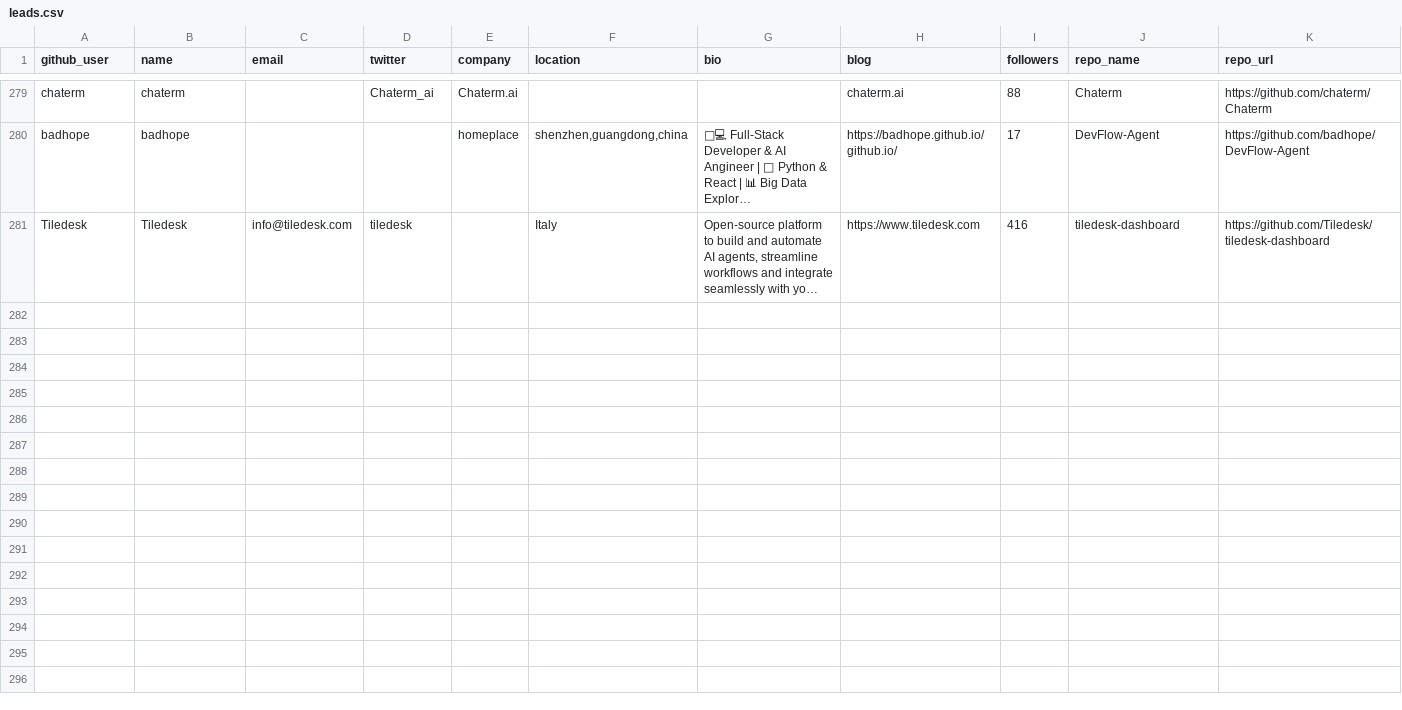
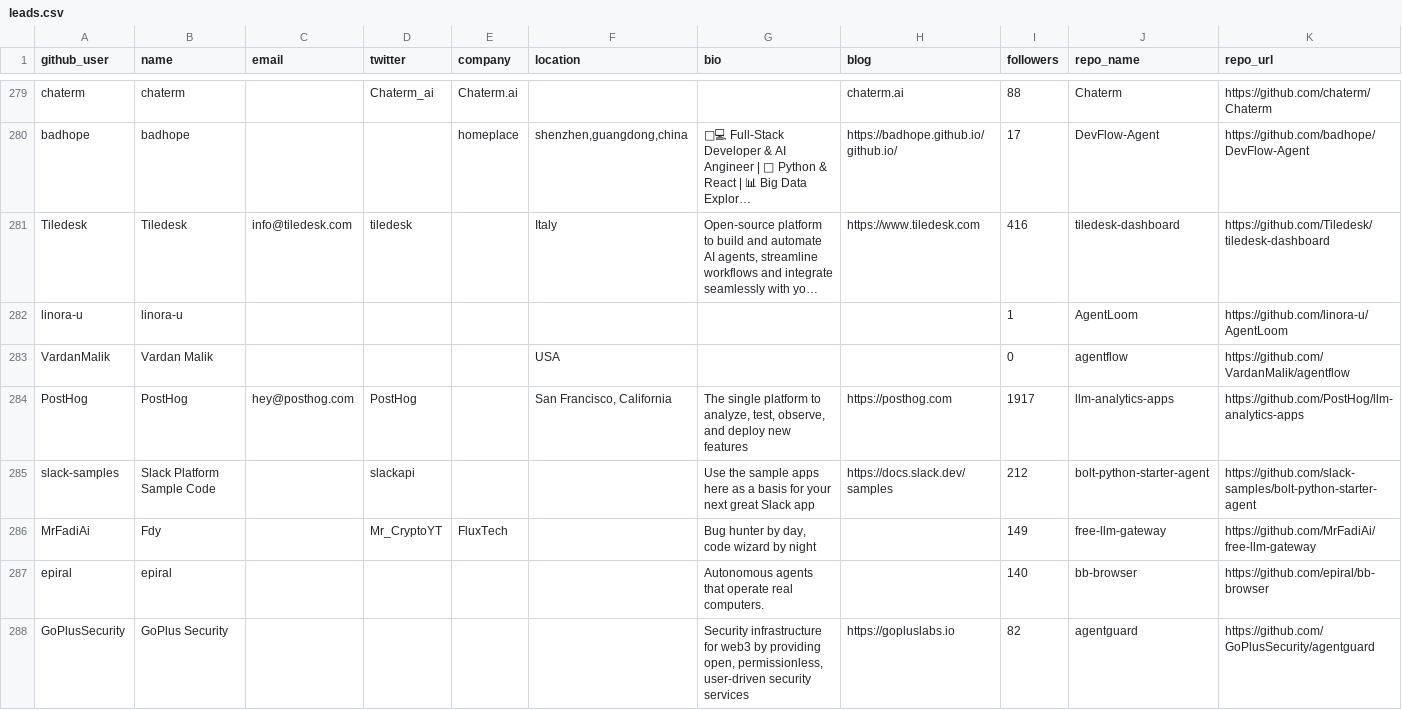
Before and after one commit to Soufianeazz/agentlens, a CSV file: agents/leads.csv, drawn as a sheet; only a part is shown, gaps mark what is left out; long unchanged cells end in …; rows hold the shown columns only; the diff covers the shown part only; the diff names each change by its address in the sheet, - before the commit and + after, or states it on an @@ line.

```diff
--- a/agents/leads.csv
+++ b/agents/leads.csv
+row 282: linora-u | linora-u |  |  |  |  |  |  | 1 | AgentLoom | https://github.com/linora-u/AgentLoom
+row 283: VardanMalik | Vardan Malik |  |  |  | USA |  |  | 0 | agentflow | https://github.com/VardanMalik/agentflow
+row 284: PostHog | PostHog | hey@posthog.com | PostHog |  | San Francisco, California | The single platform to analyze, test, observe, and deploy new features | https://posthog.com | 1917 | llm-analytics-apps | https://github.com/PostHog/llm-analytics-apps
+row 285: slack-samples | Slack Platform Sample Code |  | slackapi |  |  | Use the sample apps here as a basis for your next great Slack app | https://docs.slack.dev/samples | 212 | bolt-python-starter-agent | https://github.com/slack-samples/bolt-python-starter-agent
+row 286: MrFadiAi | Fdy |  | Mr_CryptoYT | FluxTech |  | Bug hunter by day, code wizard by night |  | 149 | free-llm-gateway | https://github.com/MrFadiAi/free-llm-gateway
+row 287: epiral | epiral |  |  |  |  | Autonomous agents that operate real computers. |  | 140 | bb-browser | https://github.com/epiral/bb-browser
+row 288: GoPlusSecurity | GoPlus Security |  |  |  |  | Security infrastructure for web3 by providing open, permissionless, user-driven security services | https://gopluslabs.io | 82 | agentguard | https://github.com/GoPlusSecurity/agentguard
```
Also changed, not shown: 6 added rows elsewhere in this file.
